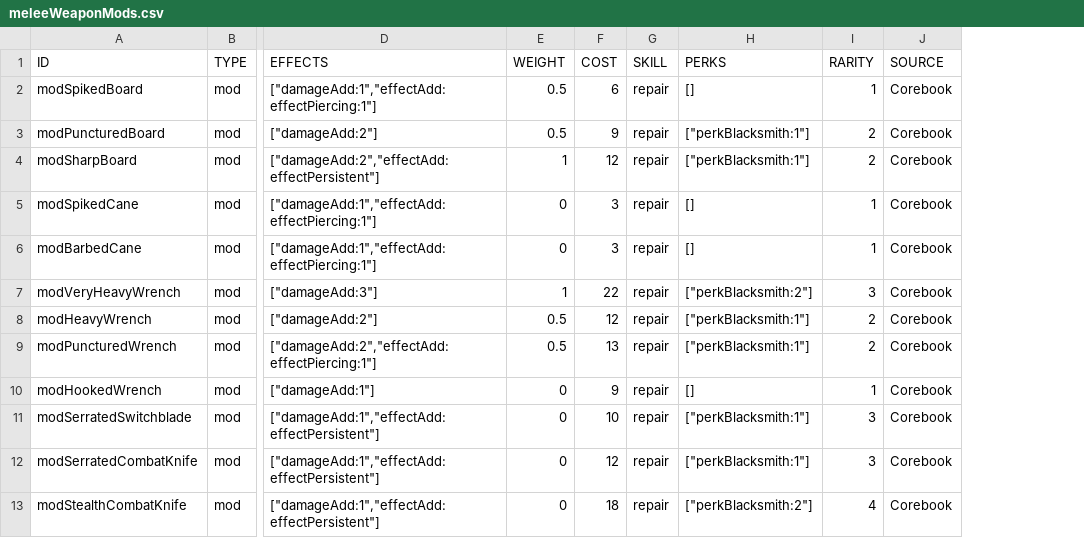
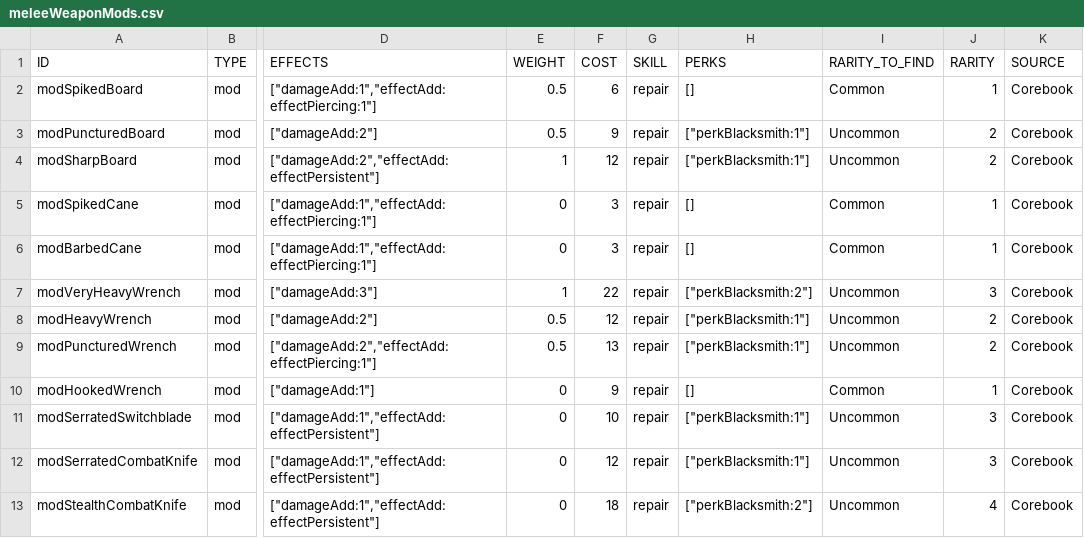
Before and after one commit to vittoema96/vittoema96.github.io, a CSV file: data/sources/mods/meleeWeaponMods.csv, drawn as a sheet; only a part is shown, gaps mark what is left out; the diff names each change by its address in the sheet, - before the commit and + after, or states it on an @@ line.

Commit message:
Verified meleeWeapons mods

```diff
--- a/data/sources/mods/meleeWeaponMods.csv
+++ b/data/sources/mods/meleeWeaponMods.csv
+column I (RARITY_TO_FIND), rows 2-13: Common | Uncommon | Uncommon | Common | Common | Uncommon | Uncommon | Uncommon | Common | Uncommon | Uncommon | Uncommon
```
Also changed, not shown: 1 other file.
